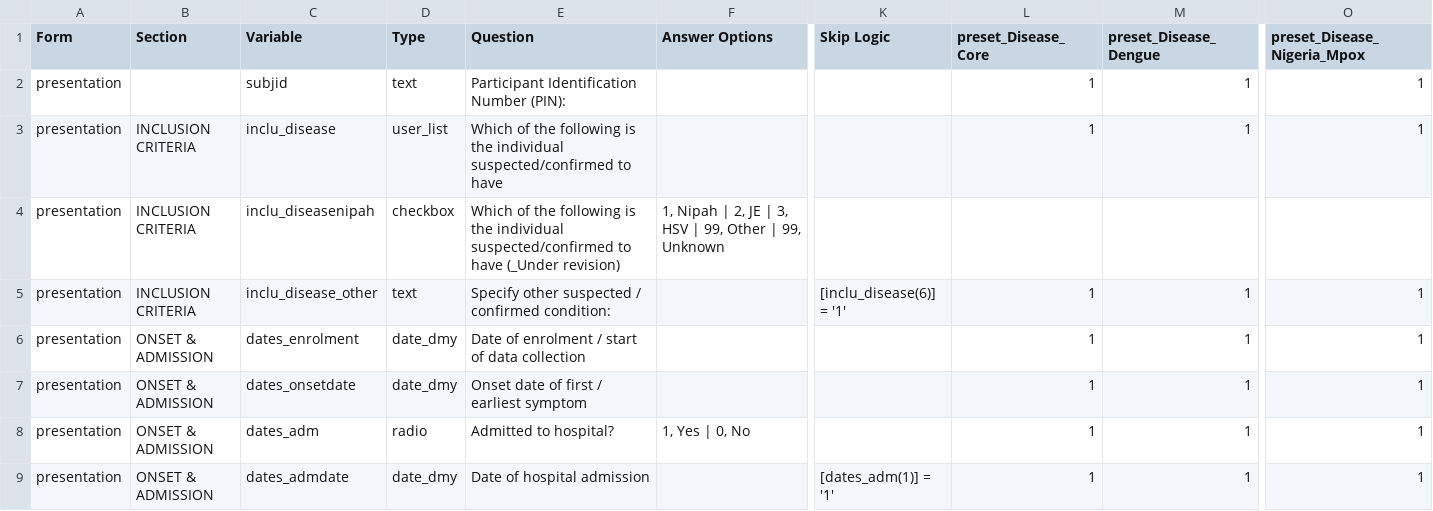
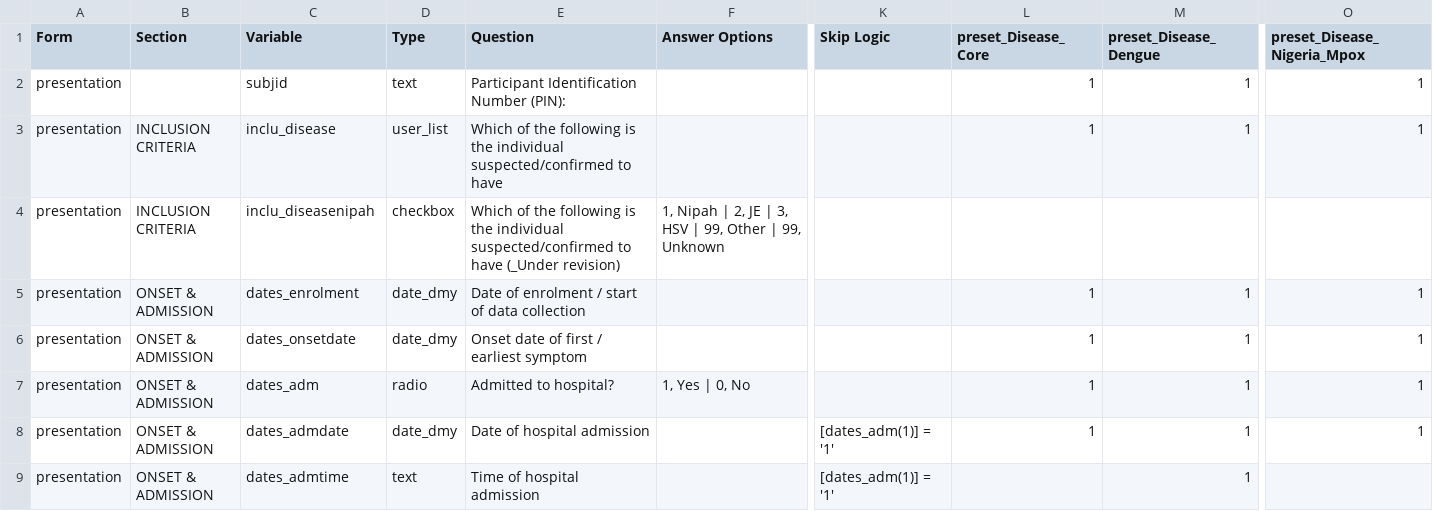
Before and after one commit to EstebanGarciaG/ISARIC_CORE_CRF_test, a CSV file: ICC 1/ICC 1.0.0/ICC_Instrument.csv, drawn as a sheet; only a part is shown, gaps mark what is left out; the shorter side is filled out with more unchanged rows; rows hold the shown columns only; the diff names each change by its address in the sheet, - before the commit and + after, or states it on an @@ line.

Commit message:
Update ICC_Instrument.csv

```diff
--- a/ICC 1/ICC 1.0.0/ICC_Instrument.csv
+++ b/ICC 1/ICC 1.0.0/ICC_Instrument.csv
-row 5: presentation | INCLUSION CRITERIA | inclu_disease_other | text | Specify other suspected / confirmed condition: |  | [inclu_disease(6)] = '1' | 1 | 1 | 1
```
